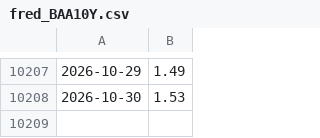
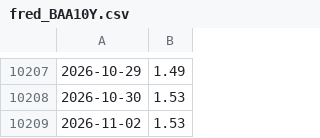
Before and after one commit to wj624/us-world-economy-dashboard, a CSV file: cache/fred_BAA10Y.csv, drawn as a sheet; only a part is shown, gaps mark what is left out.

```diff
--- a/cache/fred_BAA10Y.csv
+++ b/cache/fred_BAA10Y.csv
@@ -10208 +10208,2 @@
 2026-10-30,1.53
+2026-11-02,1.53
```
Also changed, not shown: cache/fred_DFF.csv, cache/fred_DGS10.csv, 24 other files.
